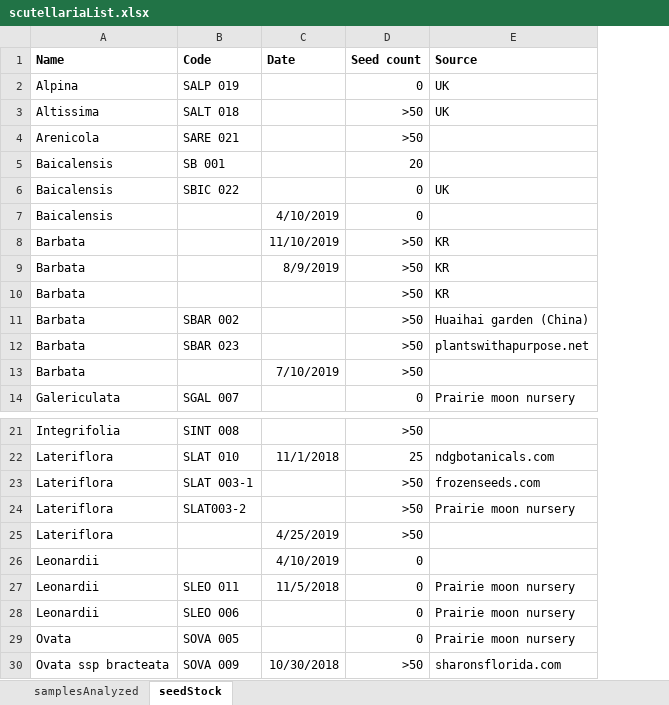
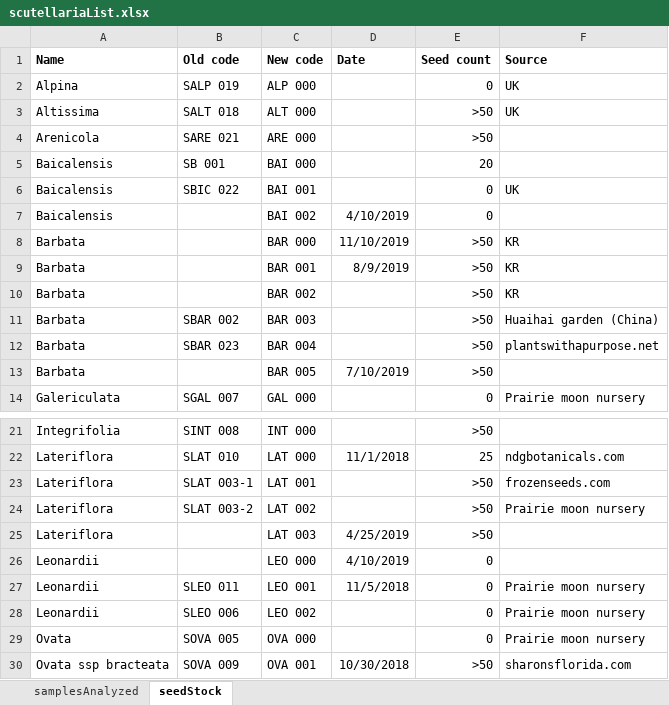
Before and after one commit to bryceaskey/scutellariaMetabolites, an Excel workbook: data/scutellariaList.xlsx, sheet seedStock, drawn as a sheet; only a part is shown, gaps mark what is left out; values as stored, in another font and other column widths than the file's, no borders; the diff names each change by its address in the sheet, - before the commit and + after, or states it on an @@ line.

```diff
--- a/data/scutellariaList.xlsx (sheet seedStock)
+++ b/data/scutellariaList.xlsx (sheet seedStock)
+column C (New code), rows 2-14: ALP 000 | ALT 000 | ARE 000 | BAI 000 | BAI 001 | BAI 002 | BAR 000 | BAR 001 | BAR 002 | BAR 003 | BAR 004 | BAR 005 | GAL 000; rows 21-30: INT 000 | LAT 000 | LAT 001 | LAT 002 | LAT 003 | LEO 000 | LEO 001 | LEO 002 | OVA 000 | OVA 001
-B1: Code
+B1: Old code
-B24 (Old code): SLAT003-2
+B24 (Old code): SLAT 003-2
```
Also changed, not shown: 1 other file.
